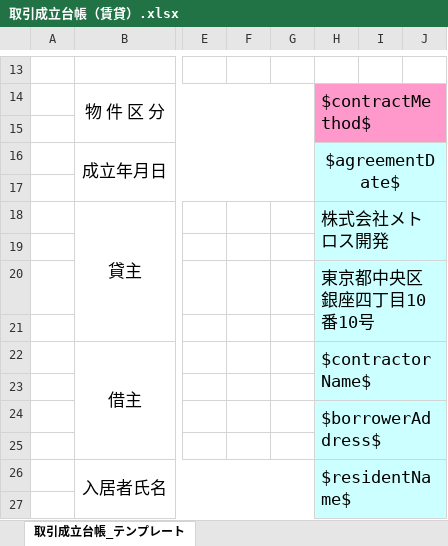
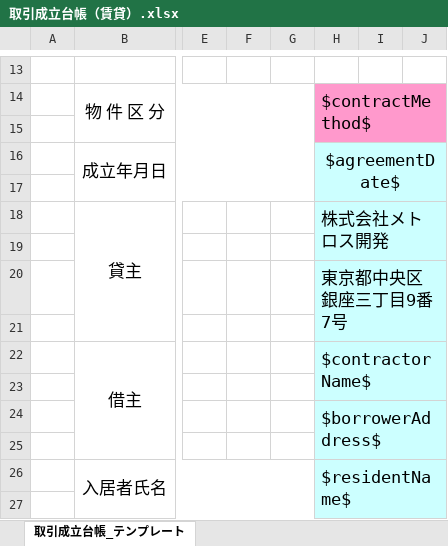
Before and after one commit to wavesyncjp/kbs_backend, an Excel workbook: template/取引成立台帳（賃貸）.xlsx, sheet 取引成立台帳_テンプレート, drawn as a sheet; only a part is shown, gaps mark what is left out; values as stored, in another font and other column widths than the file's, no borders; the diff names each change by its address in the sheet, - before the commit and + after, or states it on an @@ line.

```diff
--- a/template/取引成立台帳（賃貸）.xlsx (sheet 取引成立台帳_テンプレート)
+++ b/template/取引成立台帳（賃貸）.xlsx (sheet 取引成立台帳_テンプレート)
-H20: 東京都中央区銀座四丁目10番10号
+H20: 東京都中央区銀座三丁目9番7号
```
Also changed, not shown: template/取引成立台帳.xlsx, template/売却決済案内.xlsx, 1 other file.
